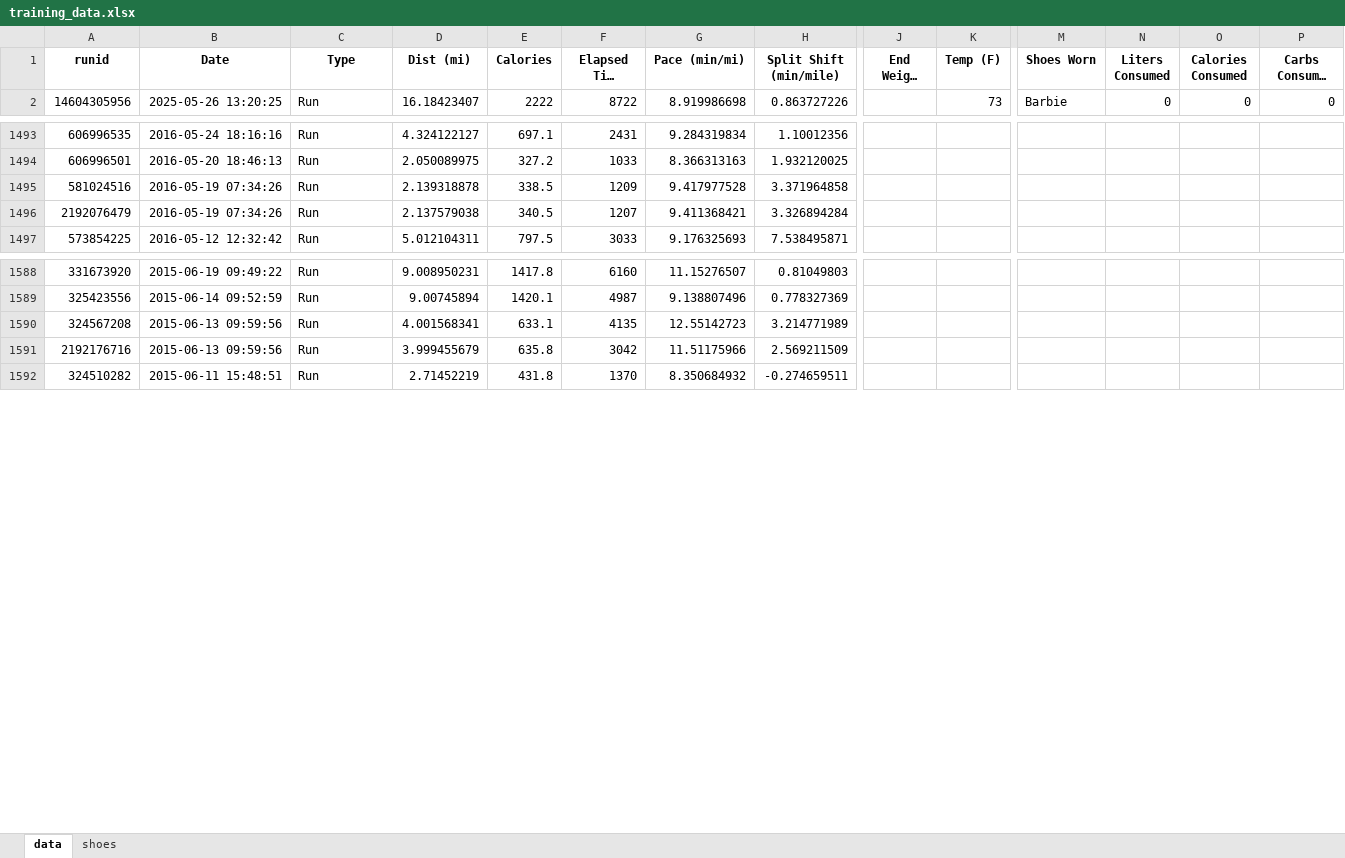
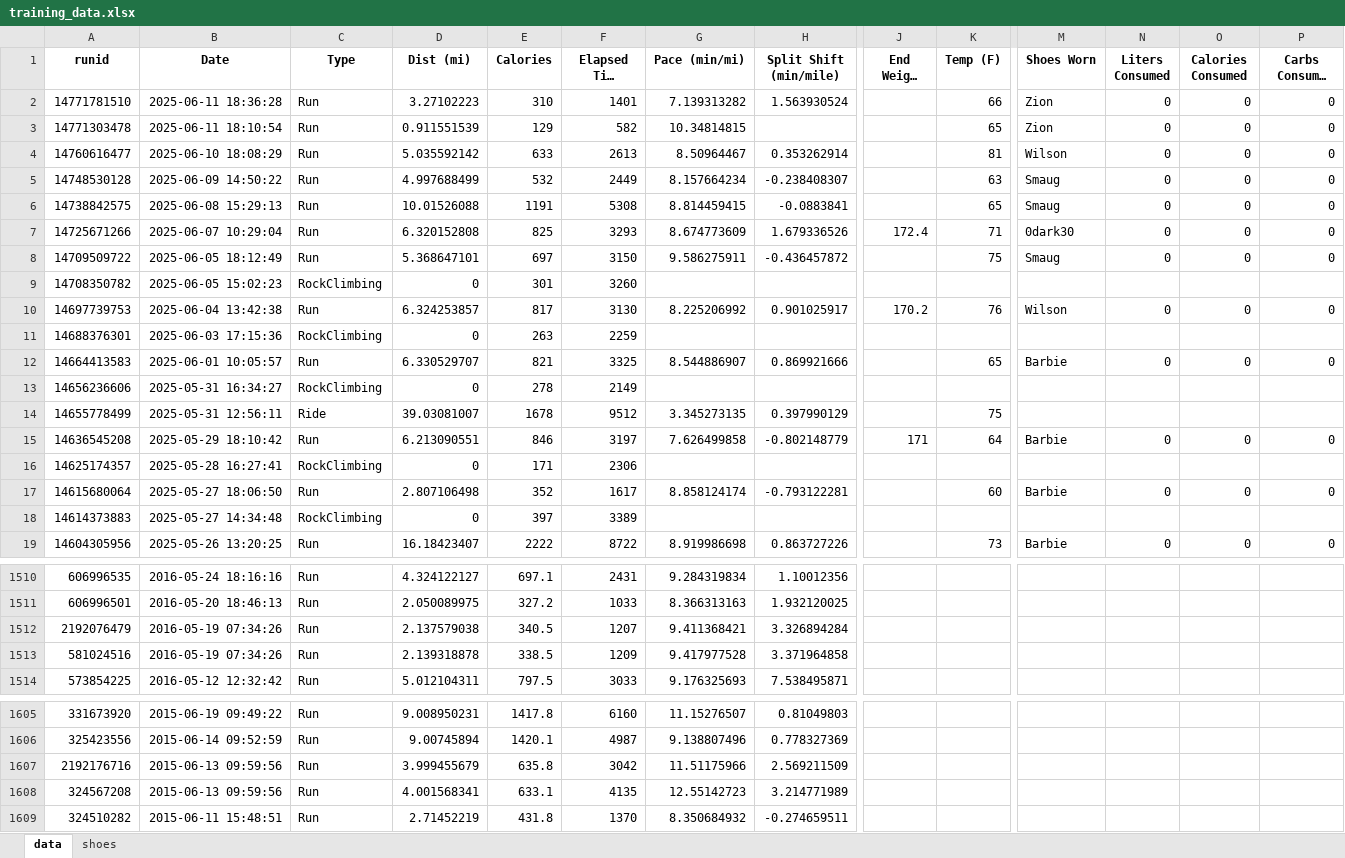
Before and after one commit to capecchi/capecchi.github.io, an Excel workbook: posts/RaceTraining/training_data.xlsx, sheet data, drawn as a sheet; only a part is shown, gaps mark what is left out; long unchanged cells end in …; values as stored, in another font and other column widths than the file's, no borders; rows hold the shown columns only; the diff names each change by its address in the sheet, - before the commit and + after, or states it on an @@ line.

Commit message:
6/12 data update published Alexa coffee maker post (breadboard status)

```diff
--- a/posts/RaceTraining/training_data.xlsx (sheet data)
+++ b/posts/RaceTraining/training_data.xlsx (sheet data)
+row 2: 14771781510 | 2025-06-11 18:36:28 | Run | 3.27102223 | 310 | 1401 | 7.139313282 | 1.563930524 |  | 66 | Zion | 0 | 0 | 0
+row 3: 14771303478 | 2025-06-11 18:10:54 | Run | 0.911551539 | 129 | 582 | 10.34814815 |  |  | 65 | Zion | 0 | 0 | 0
+row 4: 14760616477 | 2025-06-10 18:08:29 | Run | 5.035592142 | 633 | 2613 | 8.50964467 | 0.353262914 |  | 81 | Wilson | 0 | 0 | 0
+row 5: 14748530128 | 2025-06-09 14:50:22 | Run | 4.997688499 | 532 | 2449 | 8.157664234 | -0.238408307 |  | 63 | Smaug | 0 | 0 | 0
+row 6: 14738842575 | 2025-06-08 15:29:13 | Run | 10.01526088 | 1191 | 5308 | 8.814459415 | -0.0883841 |  | 65 | Smaug | 0 | 0 | 0
+row 7: 14725671266 | 2025-06-07 10:29:04 | Run | 6.320152808 | 825 | 3293 | 8.674773609 | 1.679336526 | 172.4 | 71 | 0dark30 | 0 | 0 | 0
+row 8: 14709509722 | 2025-06-05 18:12:49 | Run | 5.368647101 | 697 | 3150 | 9.586275911 | -0.436457872 |  | 75 | Smaug | 0 | 0 | 0
+row 9: 14708350782 | 2025-06-05 15:02:23 | RockClimbing | 0 | 301 | 3260
+row 10: 14697739753 | 2025-06-04 13:42:38 | Run | 6.324253857 | 817 | 3130 | 8.225206992 | 0.901025917 | 170.2 | 76 | Wilson | 0 | 0 | 0
+row 11: 14688376301 | 2025-06-03 17:15:36 | RockClimbing | 0 | 263 | 2259
+row 12: 14664413583 | 2025-06-01 10:05:57 | Run | 6.330529707 | 821 | 3325 | 8.544886907 | 0.869921666 |  | 65 | Barbie | 0 | 0 | 0
+row 13: 14656236606 | 2025-05-31 16:34:27 | RockClimbing | 0 | 278 | 2149
+row 14: 14655778499 | 2025-05-31 12:56:11 | Ride | 39.03081007 | 1678 | 9512 | 3.345273135 | 0.397990129 |  | 75
+row 15: 14636545208 | 2025-05-29 18:10:42 | Run | 6.213090551 | 846 | 3197 | 7.626499858 | -0.802148779 | 171 | 64 | Barbie | 0 | 0 | 0
+row 16: 14625174357 | 2025-05-28 16:27:41 | RockClimbing | 0 | 171 | 2306
+row 17: 14615680064 | 2025-05-27 18:06:50 | Run | 2.807106498 | 352 | 1617 | 8.858124174 | -0.793122281 |  | 60 | Barbie | 0 | 0 | 0
+row 18: 14614373883 | 2025-05-27 14:34:48 | RockClimbing | 0 | 397 | 3389
@@ row 1495 moved to row 1513: 581024516 @@
@@ row 1590 moved to row 1608: 324567208 @@
```
Also changed, not shown: sheet shoes, 12 other files.
